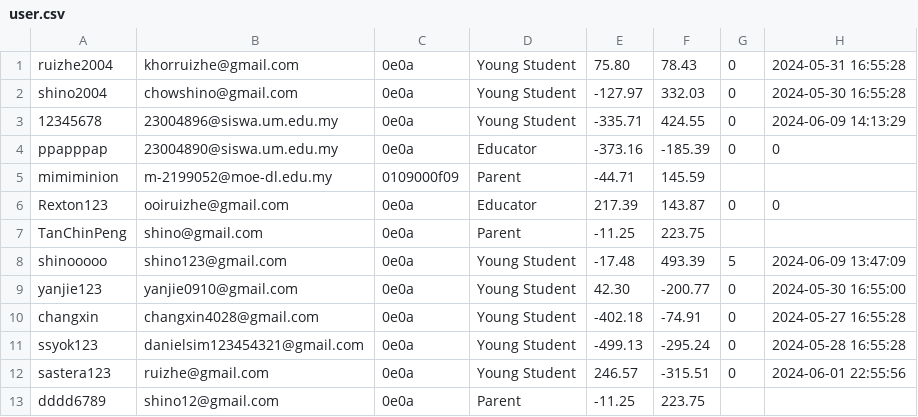
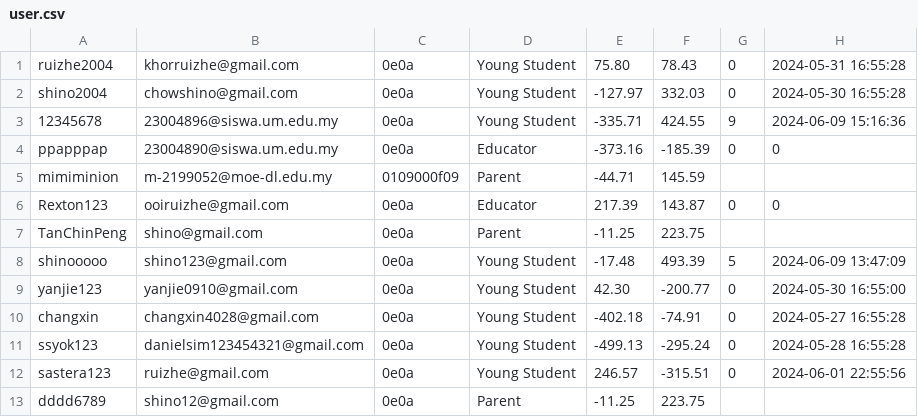
Before and after one commit to RextonRZ/HACKING-THE-FUTURE-WIA1002-Group-Assignment, a CSV file: src/main/java/Data/user.csv, drawn as a sheet.

```diff
--- a/src/main/java/Data/user.csv
+++ b/src/main/java/Data/user.csv
@@ -2,3 +2,3 @@ ruizhe2004,khorruizhe@gmail.com,0e0a,Young Student,75.80,78.43,0,2024-05-31 16:5
 shino2004,chowshino@gmail.com,0e0a,Young Student,-127.97,332.03,0,2024-05-30 16:55:28
-12345678,23004896@siswa.um.edu.my,0e0a,Young Student,-335.71,424.55,0,2024-06-09 14:13:29
+12345678,23004896@siswa.um.edu.my,0e0a,Young Student,-335.71,424.55,9,2024-06-09 15:16:36
 ppapppap,23004890@siswa.um.edu.my,0e0a,Educator,-373.16,-185.39,0,0
```
Also changed, not shown: 3 other files.
